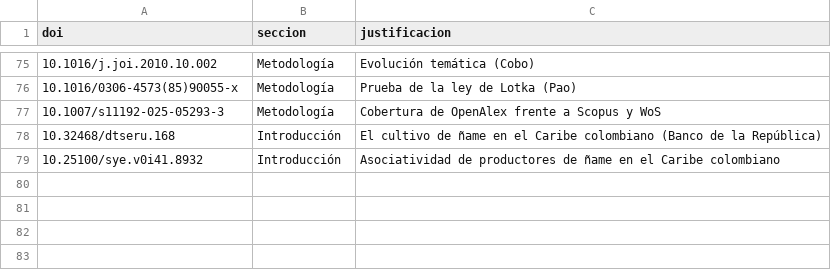
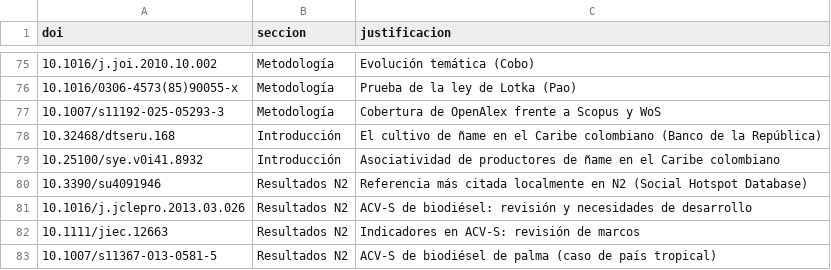
Before and after one commit to EstebanCastilla/Revision-bibliometrica, a CSV file: config/estudios_clave.csv, drawn as a sheet; only a part is shown, gaps mark what is left out; the diff names each change by its address in the sheet, - before the commit and + after, or states it on an @@ line.

```diff
--- a/config/estudios_clave.csv
+++ b/config/estudios_clave.csv
+row 80: 10.3390/su4091946 | Resultados N2 | Referencia más citada localmente en N2 (Social Hotspot Database)
+row 81: 10.1016/j.jclepro.2013.03.026 | Resultados N2 | ACV-S de biodiésel: revisión y necesidades de desarrollo
+row 82: 10.1111/jiec.12663 | Resultados N2 | Indicadores en ACV-S: revisión de marcos
+row 83: 10.1007/s11367-013-0581-5 | Resultados N2 | ACV-S de biodiésel de palma (caso de país tropical)
```
Also changed, not shown: results/tables/N6_colombian_institutions.csv, results/tables/estudios_clave.csv, 5 other files.
